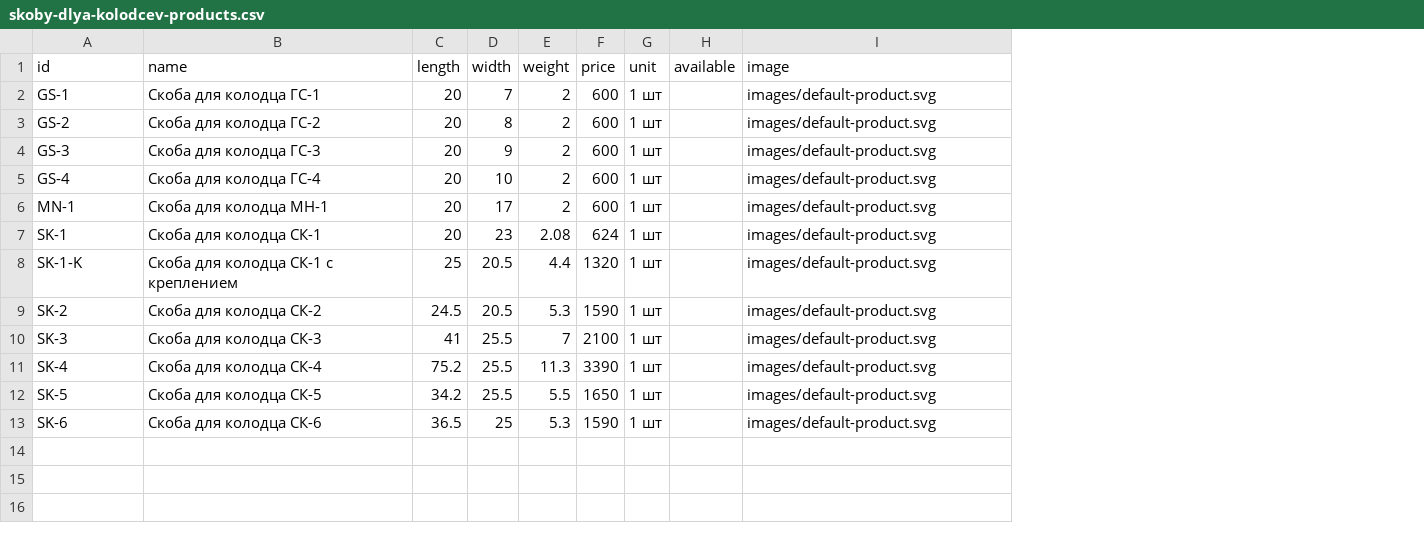
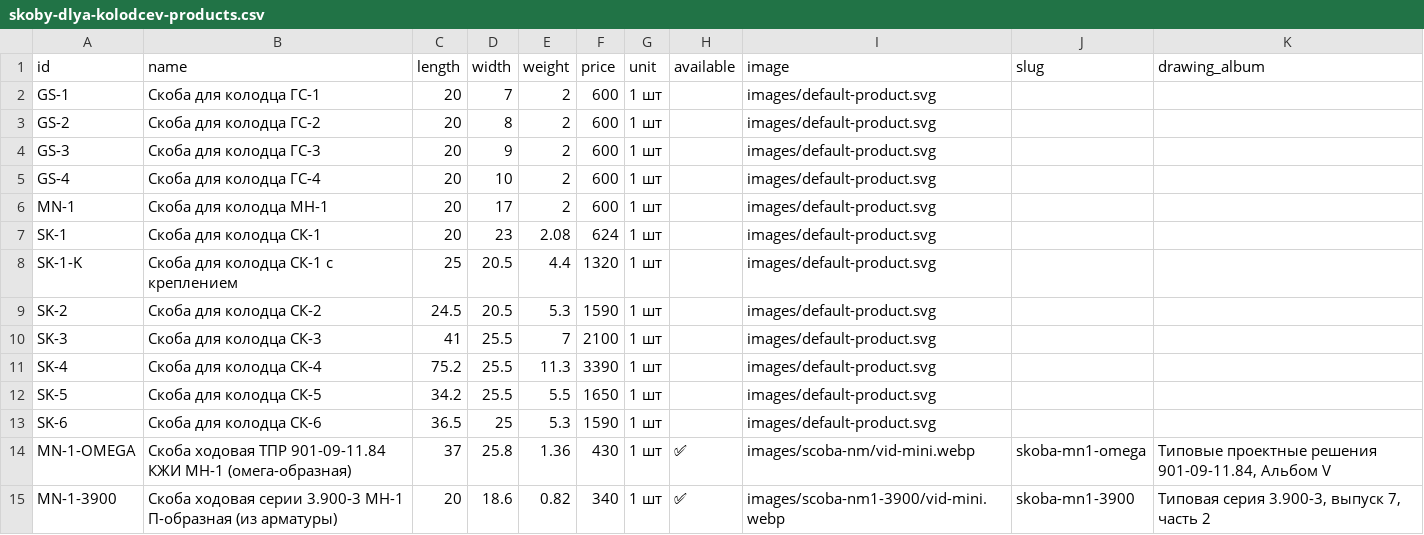
Before and after one commit to Nolan20007/test-project, a CSV file: data/skoby-dlya-kolodcev-products.csv, drawn as a sheet; the diff names each change by its address in the sheet, - before the commit and + after, or states it on an @@ line.

Commit message:
Добавить две скобы в общий каталог

```diff
--- a/data/skoby-dlya-kolodcev-products.csv
+++ b/data/skoby-dlya-kolodcev-products.csv
+column J (slug), empty
+column K (drawing_album), empty
+row 14: MN-1-OMEGA | Скоба ходовая ТПР 901-09-11.84 КЖИ МН-1 (омега-образная) | 37 | 25.8 | 1.36 | 430 | 1 шт | ✅ | images/scoba-nm/vid-mini.webp | skoba-mn1-omega | Типовые проектные решения 901-09-11.84, Альбом V
+row 15: MN-1-3900 | Скоба ходовая серии 3.900-3 МН-1 П-образная (из арматуры) | 20 | 18.6 | 0.82 | 340 | 1 шт | ✅ | images/scoba-nm1-3900/vid-mini.webp | skoba-mn1-3900 | Типовая серия 3.900-3, выпуск 7, часть 2
```
